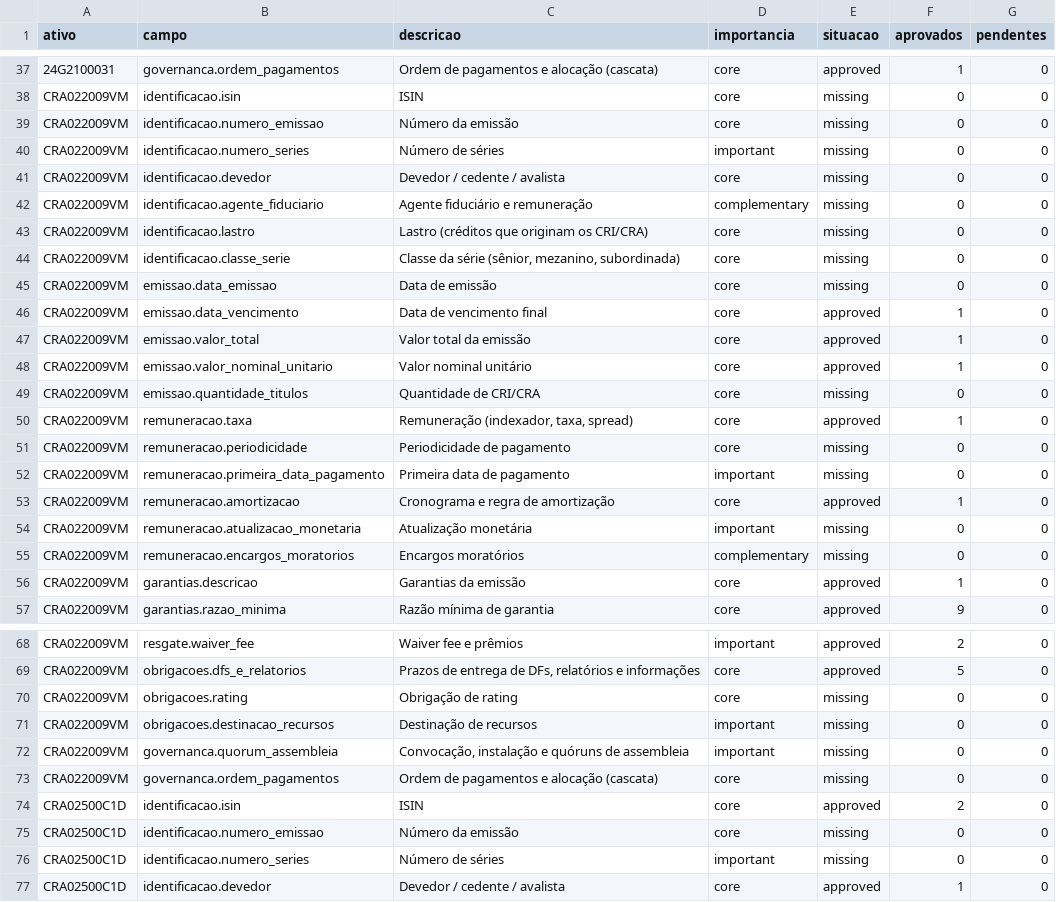
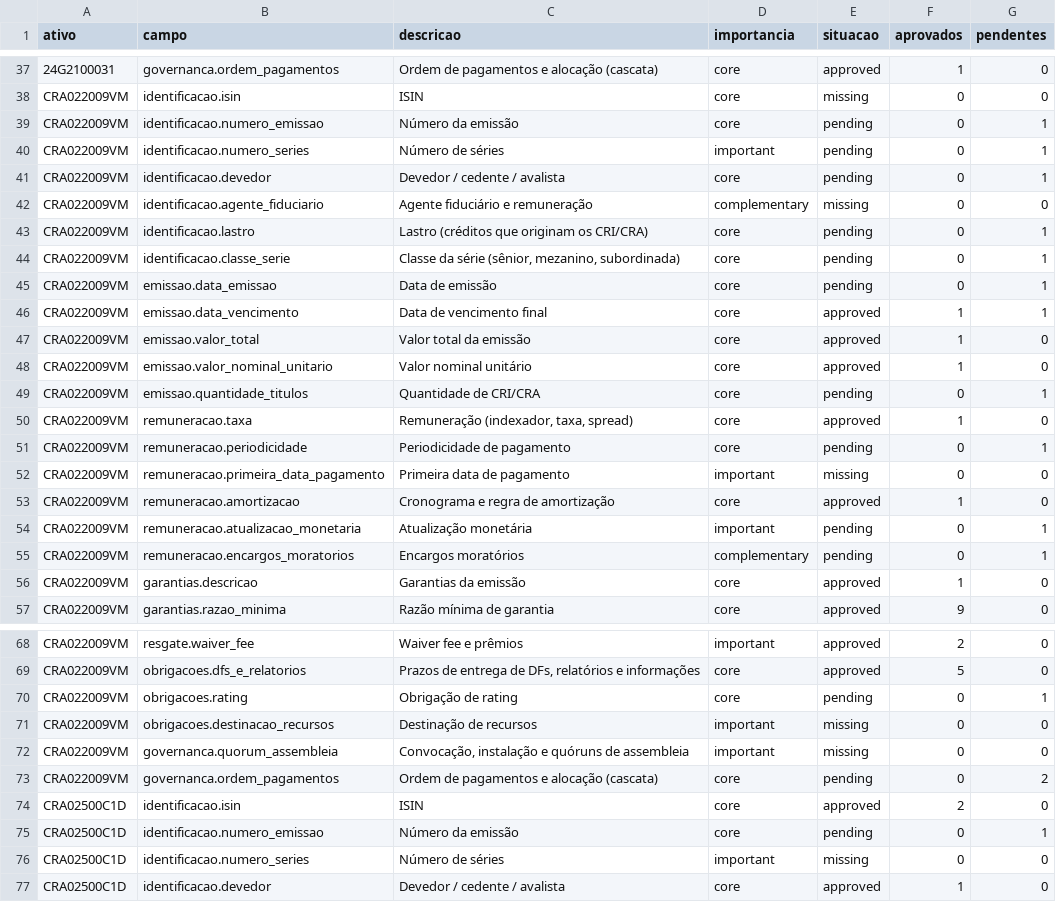
Before and after one commit to eduardotonzano/pense_al-m, a CSV file: Enrico/cri_cra_platform/reports/contract_field_coverage.csv, drawn as a sheet; only a part is shown, gaps mark what is left out; the diff covers the shown part only.

```diff
--- a/Enrico/cri_cra_platform/reports/contract_field_coverage.csv
+++ b/Enrico/cri_cra_platform/reports/contract_field_coverage.csv
@@ -38,19 +38,19 @@
 CRA022009VM;identificacao.isin;ISIN;core;missing;0;0
-CRA022009VM;identificacao.numero_emissao;Número da emissão;core;missing;0;0
-CRA022009VM;identificacao.numero_series;Número de séries;important;missing;0;0
-CRA022009VM;identificacao.devedor;Devedor / cedente / avalista;core;missing;0;0
+CRA022009VM;identificacao.numero_emissao;Número da emissão;core;pending;0;1
+CRA022009VM;identificacao.numero_series;Número de séries;important;pending;0;1
+CRA022009VM;identificacao.devedor;Devedor / cedente / avalista;core;pending;0;1
 CRA022009VM;identificacao.agente_fiduciario;Agente fiduciário e remuneração;complementary;missing;0;0
-CRA022009VM;identificacao.lastro;Lastro (créditos que originam os CRI/CRA);core;missing;0;0
-CRA022009VM;identificacao.classe_serie;Classe da série (sênior, mezanino, subordinada);core;missing;0;0
-CRA022009VM;emissao.data_emissao;Data de emissão;core;missing;0;0
-CRA022009VM;emissao.data_vencimento;Data de vencimento final;core;approved;1;0
+CRA022009VM;identificacao.lastro;Lastro (créditos que originam os CRI/CRA);core;pending;0;1
+CRA022009VM;identificacao.classe_serie;Classe da série (sênior, mezanino, subordinada);core;pending;0;1
+CRA022009VM;emissao.data_emissao;Data de emissão;core;pending;0;1
+CRA022009VM;emissao.data_vencimento;Data de vencimento final;core;approved;1;1
 CRA022009VM;emissao.valor_total;Valor total da emissão;core;approved;1;0
 CRA022009VM;emissao.valor_nominal_unitario;Valor nominal unitário;core;approved;1;0
-CRA022009VM;emissao.quantidade_titulos;Quantidade de CRI/CRA;core;missing;0;0
+CRA022009VM;emissao.quantidade_titulos;Quantidade de CRI/CRA;core;pending;0;1
 CRA022009VM;remuneracao.taxa;Remuneração (indexador, taxa, spread);core;approved;1;0
-CRA022009VM;remuneracao.periodicidade;Periodicidade de pagamento;core;missing;0;0
+CRA022009VM;remuneracao.periodicidade;Periodicidade de pagamento;core;pending;0;1
 CRA022009VM;remuneracao.primeira_data_pagamento;Primeira data de pagamento;important;missing;0;0
 CRA022009VM;remuneracao.amortizacao;Cronograma e regra de amortização;core;approved;1;0
-CRA022009VM;remuneracao.atualizacao_monetaria;Atualização monetária;important;missing;0;0
-CRA022009VM;remuneracao.encargos_moratorios;Encargos moratórios;complementary;missing;0;0
+CRA022009VM;remuneracao.atualizacao_monetaria;Atualização monetária;important;pending;0;1
+CRA022009VM;remuneracao.encargos_moratorios;Encargos moratórios;complementary;pending;0;1
 CRA022009VM;garantias.descricao;Garantias da emissão;core;approved;1;0
@@ -69,8 +69,8 @@ CRA022009VM;resgate.waiver_fee;Waiver fee e prêmios;important;approved;2;0
 CRA022009VM;obrigacoes.dfs_e_relatorios;Prazos de entrega de DFs, relatórios e informações;core;approved;5;0
-CRA022009VM;obrigacoes.rating;Obrigação de rating;core;missing;0;0
+CRA022009VM;obrigacoes.rating;Obrigação de rating;core;pending;0;1
 CRA022009VM;obrigacoes.destinacao_recursos;Destinação de recursos;important;missing;0;0
 CRA022009VM;governanca.quorum_assembleia;Convocação, instalação e quóruns de assembleia;important;missing;0;0
-CRA022009VM;governanca.ordem_pagamentos;Ordem de pagamentos e alocação (cascata);core;missing;0;0
+CRA022009VM;governanca.ordem_pagamentos;Ordem de pagamentos e alocação (cascata);core;pending;0;2
 CRA02500C1D;identificacao.isin;ISIN;core;approved;2;0
-CRA02500C1D;identificacao.numero_emissao;Número da emissão;core;missing;0;0
+CRA02500C1D;identificacao.numero_emissao;Número da emissão;core;pending;0;1
 CRA02500C1D;identificacao.numero_series;Número de séries;important;missing;0;0
```
Also changed, not shown: 2 edited cells elsewhere in this file, 12 other files.
